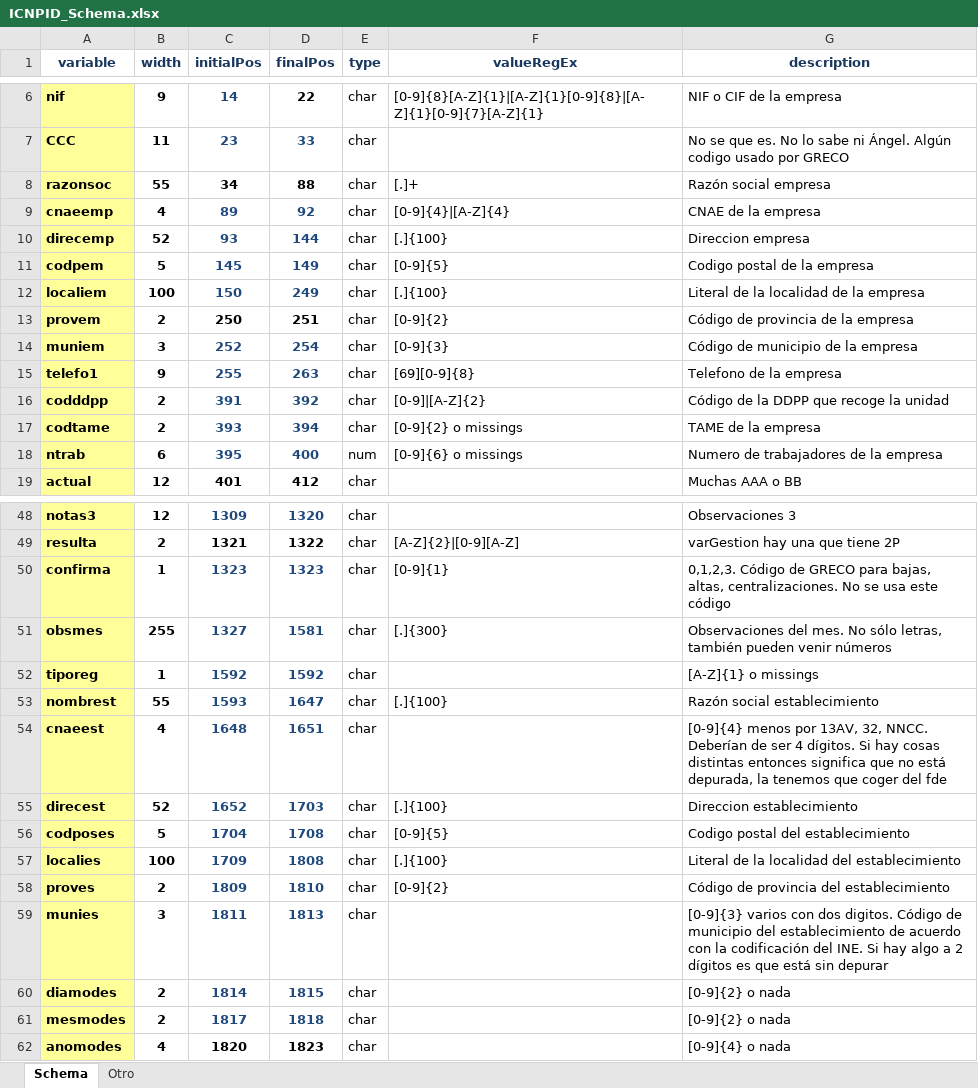
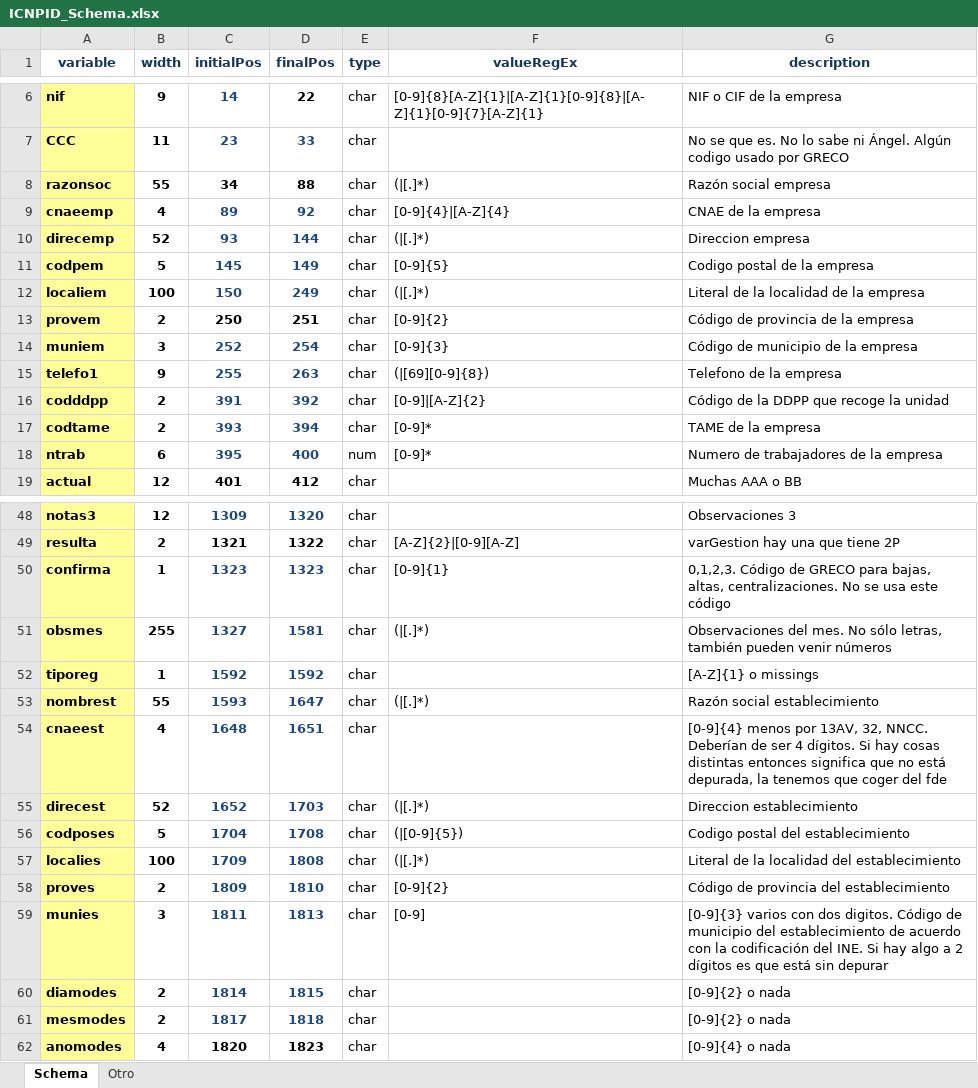
Before and after one commit to LasaiBarrenada/Disenos-de-registro, an Excel workbook: ICNPID_Schema.xlsx, sheet Schema, drawn as a sheet; only a part is shown, gaps mark what is left out; values as stored, in another font and other column widths than the file's, no borders; the diff covers the shown part only; the diff names each change by its address in the sheet, - before the commit and + after, or states it on an @@ line.

```diff
--- a/ICNPID_Schema.xlsx (sheet Schema)
+++ b/ICNPID_Schema.xlsx (sheet Schema)
-F8 (valueRegEx): [.]+
+F8 (valueRegEx): (|[.]*)
-F10 (valueRegEx): [.]{100}
+F10 (valueRegEx): (|[.]*)
-F12 (valueRegEx): [.]{100}
+F12 (valueRegEx): (|[.]*)
-F15 (valueRegEx): [69][0-9]{8}
+F15 (valueRegEx): (|[69][0-9]{8})
-F17 (valueRegEx): [0-9]{2} o missings
+F17 (valueRegEx): [0-9]*
-F18 (valueRegEx): [0-9]{6} o missings
+F18 (valueRegEx): [0-9]*
-F51 (valueRegEx): [.]{300}
+F51 (valueRegEx): (|[.]*)
-F53 (valueRegEx): [.]{100}
+F53 (valueRegEx): (|[.]*)
-F55 (valueRegEx): [.]{100}
+F55 (valueRegEx): (|[.]*)
-F56 (valueRegEx): [0-9]{5}
+F56 (valueRegEx): (|[0-9]{5})
-F57 (valueRegEx): [.]{100}
+F57 (valueRegEx): (|[.]*)
-F59 (valueRegEx): (empty)
+F59 (valueRegEx): [0-9]
```
Also changed, not shown: 4 edited cells elsewhere in this sheet, 2 other files.
